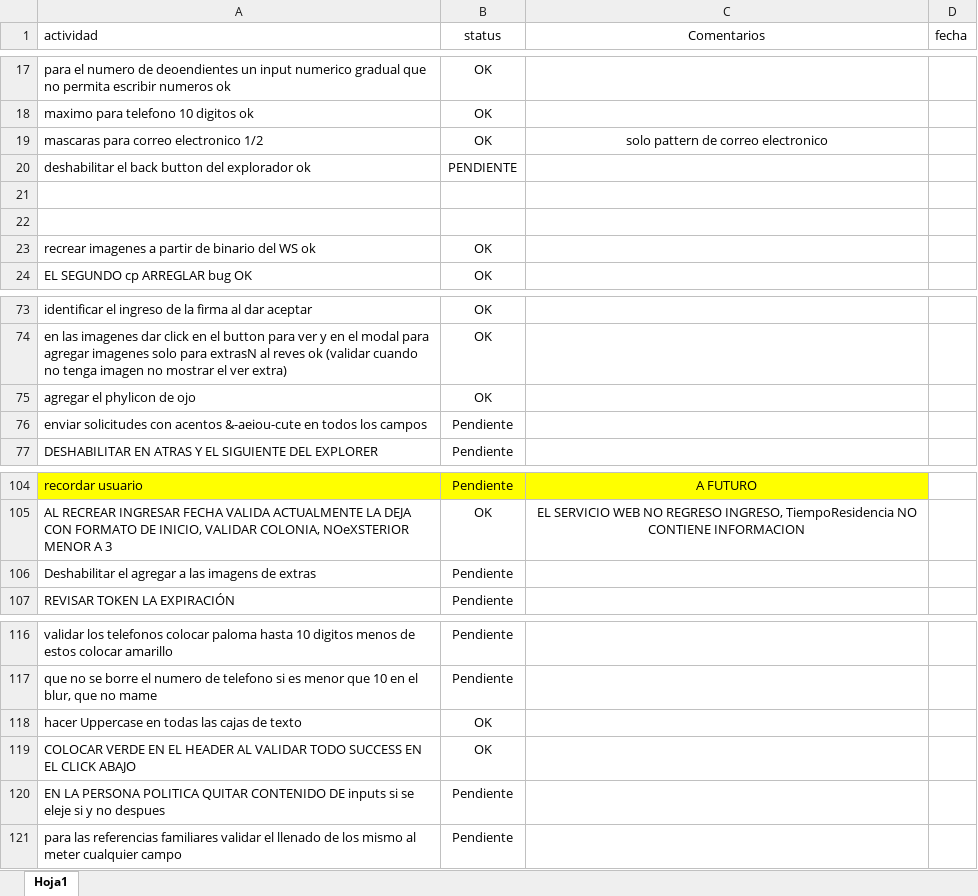
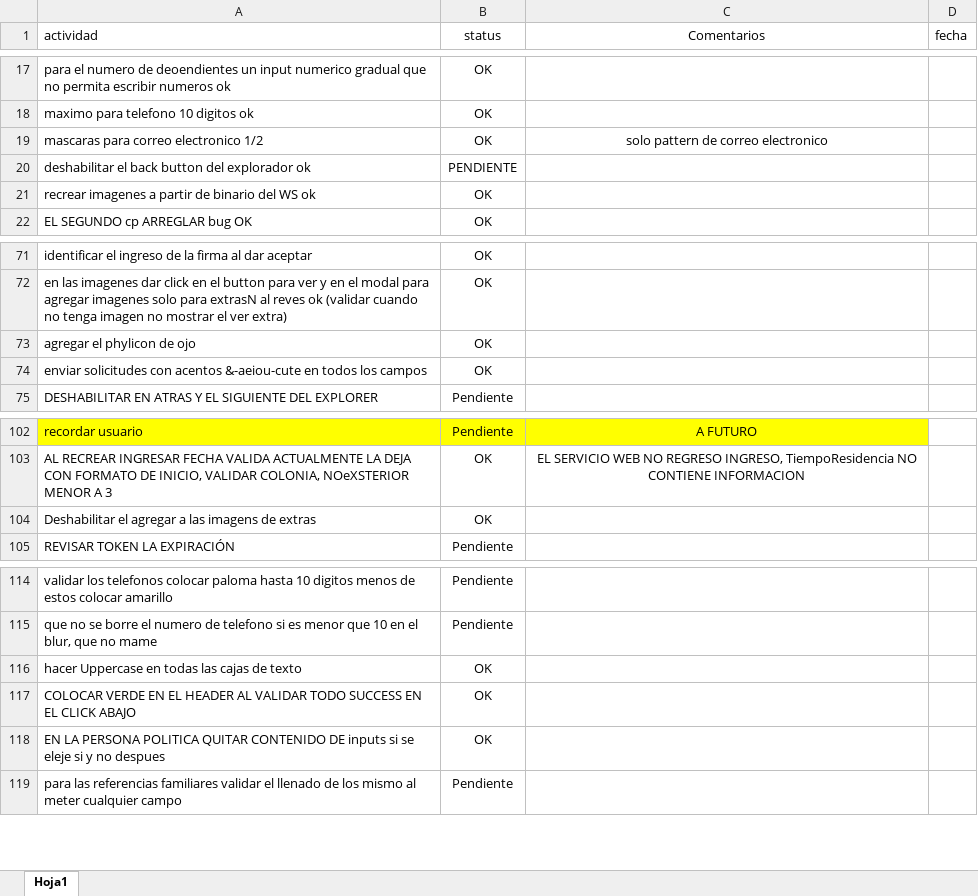
Before and after one commit to erdnando/afiliamaas-web, an Excel workbook: doc/pendientes.xlsx, sheet Hoja1, drawn as a sheet; only a part is shown, gaps mark what is left out; values as stored, in another font and other column widths than the file's, no borders; removed rows and columns are numbered as before the commit, all else as after; the diff names each change by its address in the sheet, - before the commit and + after, or states it on an @@ line.

```diff
--- a/doc/pendientes.xlsx (sheet Hoja1)
+++ b/doc/pendientes.xlsx (sheet Hoja1)
-row 21: (empty)
-row 22: (empty)
-B74 (status): Pendiente
+B74 (status): OK
-B104 (status): Pendiente
+B104 (status): OK
-B118 (status): Pendiente
+B118 (status): OK
```
Also changed, not shown: 4 other files.
